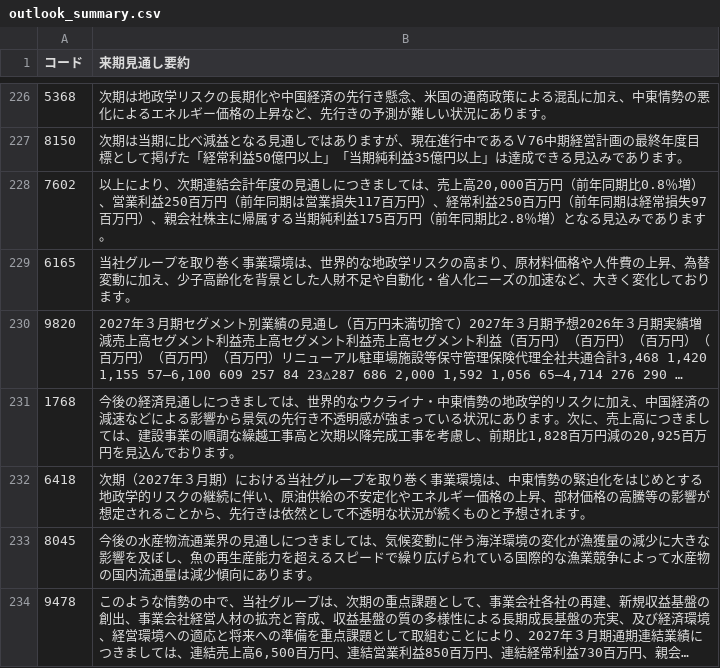
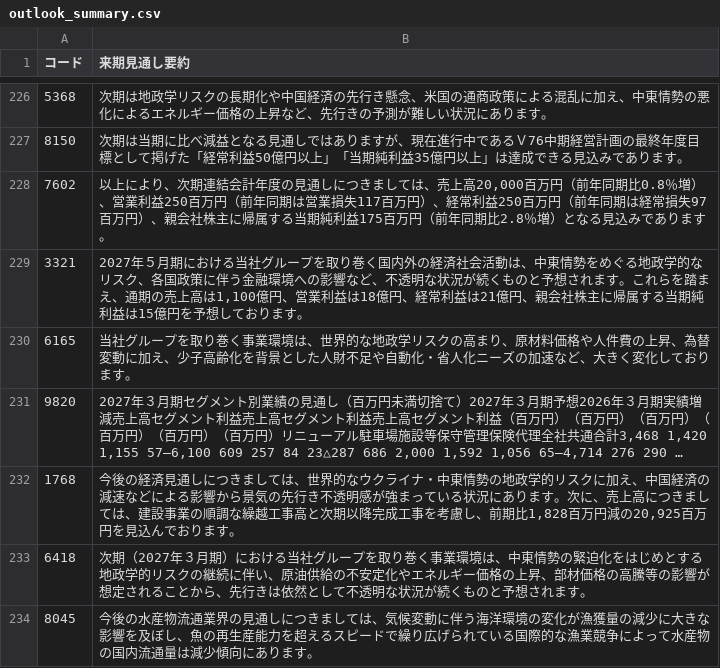
Before and after one commit to hi8068-creator/netcash-screener, a CSV file: outlook_summary.csv, drawn as a sheet; only a part is shown, gaps mark what is left out; the shorter side is filled out with more unchanged rows; long unchanged cells end in ….

```diff
--- a/outlook_summary.csv
+++ b/outlook_summary.csv
@@ -228,2 +228,3 @@
 7602,"以上により、次期連結会計年度の見通しにつきましては、売上高20,000百万円（前年同期比0.8％増）、営業利益250百万円（前年同期は営業損失117百万円）、経常利益250百万円（前年同期は経常損失97百万円）、親会社株主に帰属する当期純利益175百万円（前年同期比2.8％増）となる見込みであります。"
+3321,"2027年５月期における当社グループを取り巻く国内外の経済社会活動は、中東情勢をめぐる地政学的なリスク、各国政策に伴う金融環境への影響など、不透明な状況が続くものと予想されます。これらを踏まえ、通期の売上高は1,100億円、営業利益は18億円、経常利益は21億円、親会社株主に帰属する当期純利益は15億円を予想しております。"
 6165,当社グループを取り巻く事業環境は、世界的な地政学リスクの高まり、原材料価格や人件費の上昇、為替変動に加え、少子高齢化を背景とした人財不足や自動化・省人化ニーズの加速など、大きく変化しております。
```
Also changed, not shown: cross_industry.csv, outlook_full.csv, 7 other files.
